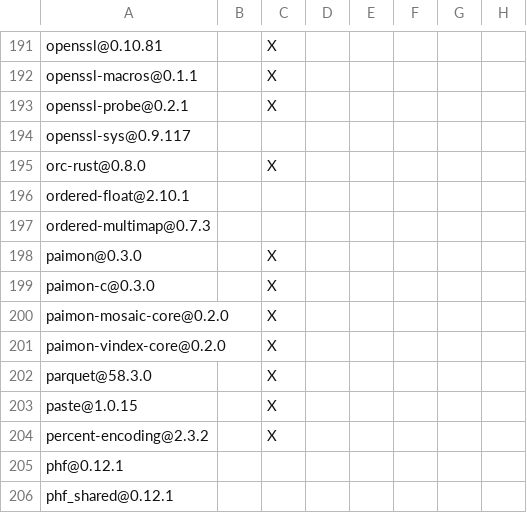
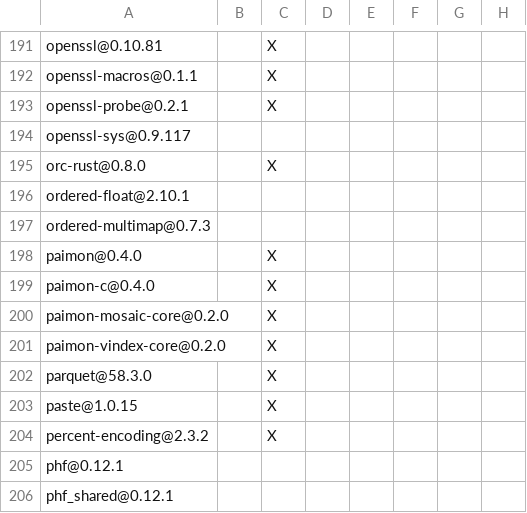
Before and after one commit to XiaoHongbo-Hope/paimon-rust, a TSV file: bindings/c/DEPENDENCIES.rust.tsv, drawn as a sheet; only a part is shown, gaps mark what is left out; the diff names each change by its address in the sheet, - before the commit and + after, or states it on an @@ line.

```diff
--- a/bindings/c/DEPENDENCIES.rust.tsv
+++ b/bindings/c/DEPENDENCIES.rust.tsv
-A198: paimon@0.3.0
+A198: paimon@0.4.0
-A199: paimon-c@0.3.0
+A199: paimon-c@0.4.0
```
Also changed, not shown: DEPENDENCIES.rust.tsv, benchmarks/tpcds/DEPENDENCIES.rust.tsv, 8 other files.
